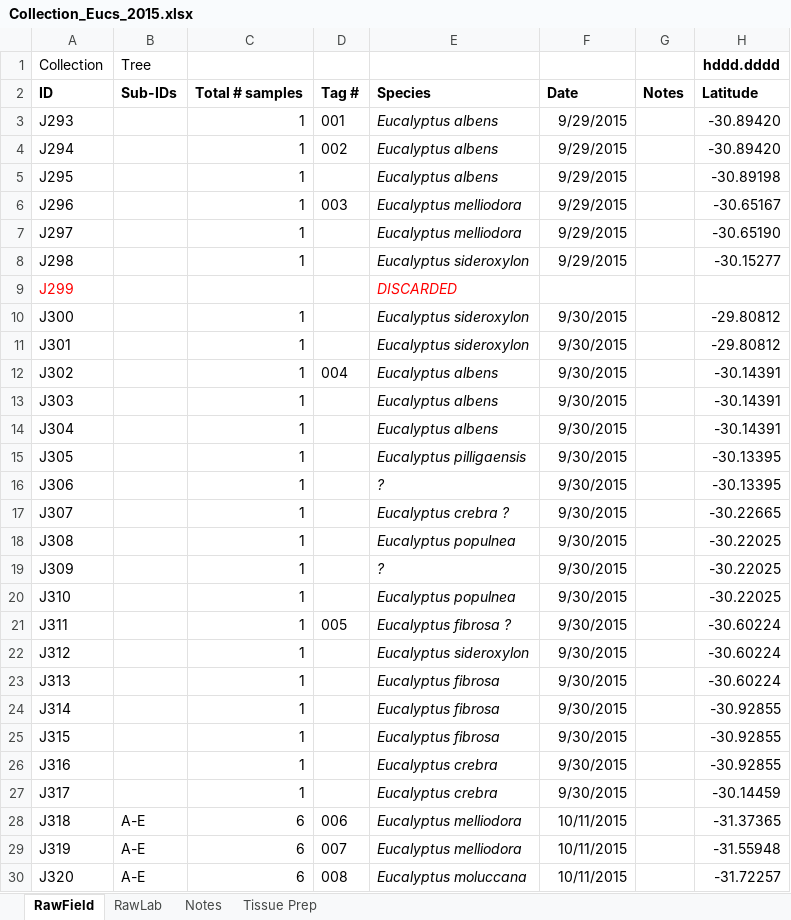
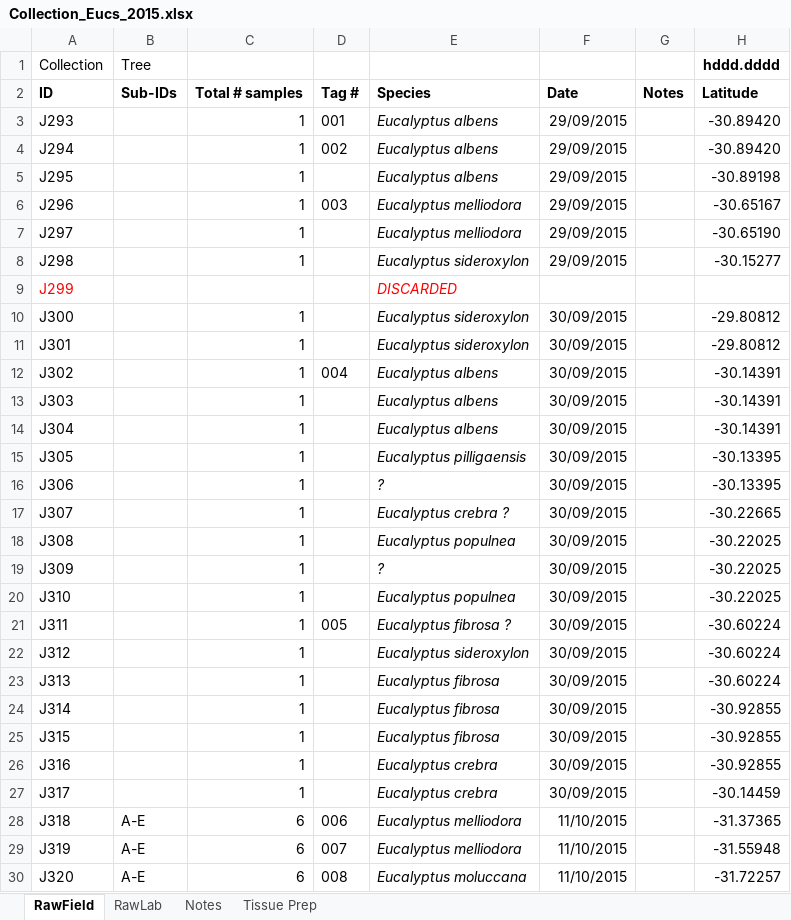
Before and after one commit to kdm9/euc-dp15-workspace, an Excel workbook: metadata/orig/Collection_Eucs_2015.xlsx, sheet RawField, drawn as a sheet; only a part is shown; values as stored, in another font and other column widths than the file's, no borders; the diff covers the shown part only; the diff names each change by its address in the sheet, - before the commit and + after, or states it on an @@ line.

Commit message:
Re-do automatic metadata merge

```diff
--- a/metadata/orig/Collection_Eucs_2015.xlsx (sheet RawField)
+++ b/metadata/orig/Collection_Eucs_2015.xlsx (sheet RawField)
-F3:F8: 9/29/2015
+F3:F8: 29/09/2015
-F10:F27: 9/30/2015
+F10:F27: 30/09/2015
-F28:F30: 10/11/2015
+F28:F30: 11/10/2015
```
Also changed, not shown: 171 edited cells elsewhere in this sheet, sheet RawLab, 8 other files.
